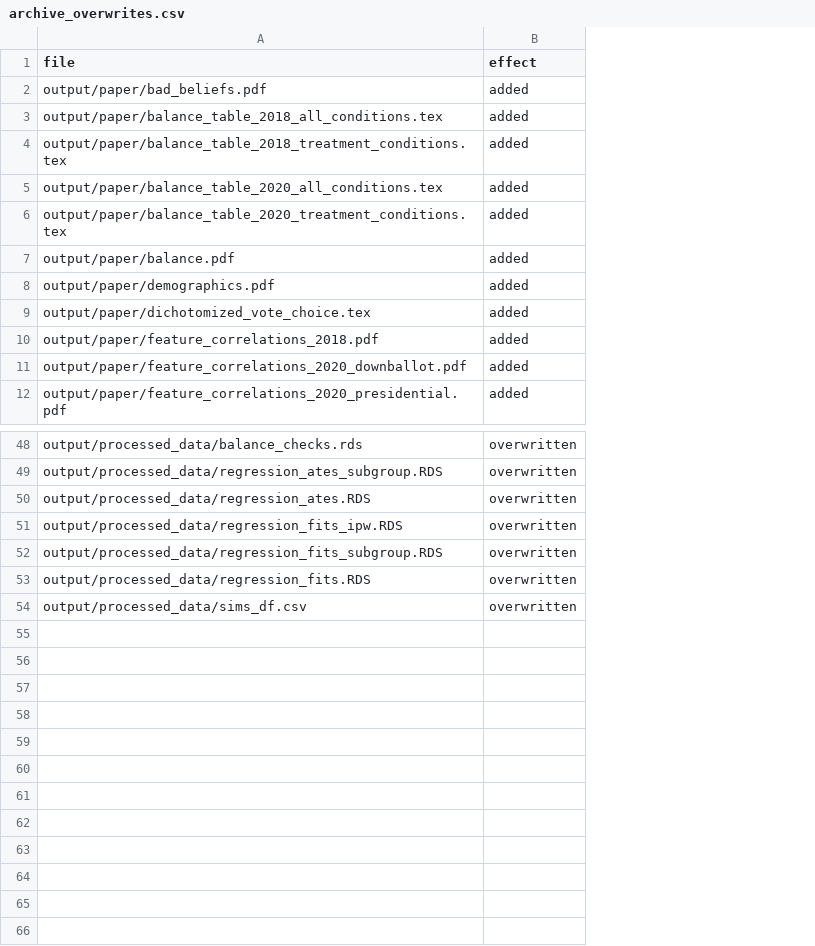
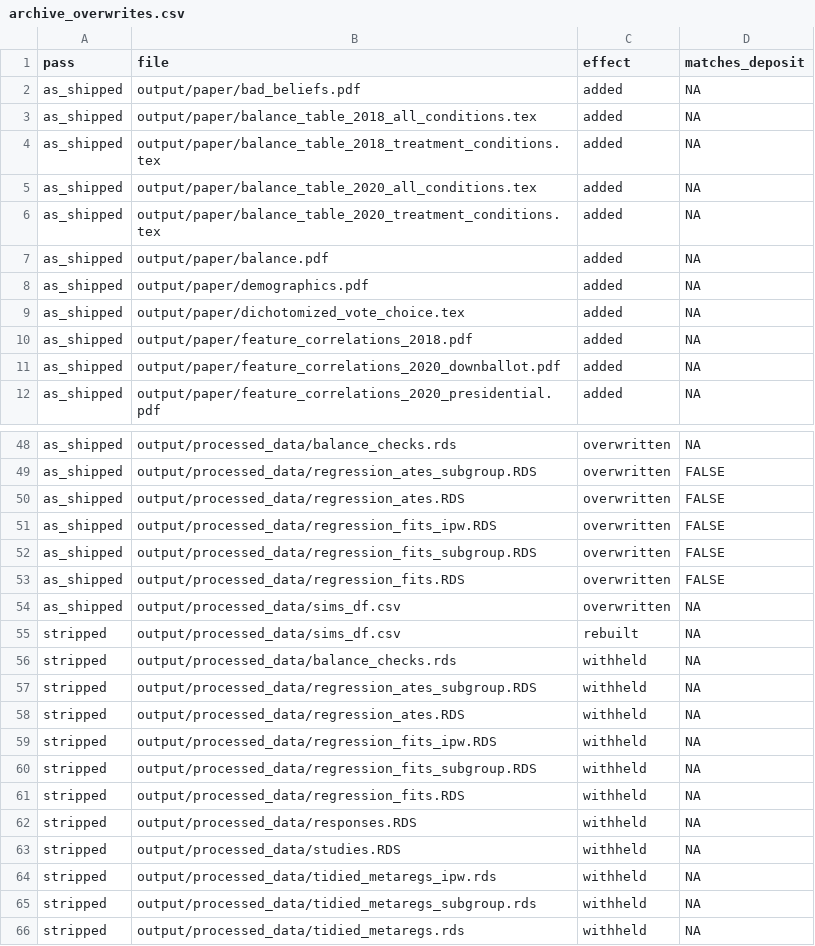
Before and after one commit to active-maintenance-aec/hewitt_etal_2024, a CSV file: ground_truth/archive_overwrites.csv, drawn as a sheet; only a part is shown, gaps mark what is left out; the diff names each change by its address in the sheet, - before the commit and + after, or states it on an @@ line.

```diff
--- a/ground_truth/archive_overwrites.csv
+++ b/ground_truth/archive_overwrites.csv
+column A (pass), rows 2-12: all as_shipped; rows 48-54: all as_shipped
+column D (matches_deposit), rows 2-12: all NA; rows 48-54: NA | FALSE | FALSE | FALSE | FALSE | FALSE | NA
+row 55: stripped | output/processed_data/sims_df.csv | rebuilt | NA
+row 56: stripped | output/processed_data/balance_checks.rds | withheld | NA
+row 57: stripped | output/processed_data/regression_ates_subgroup.RDS | withheld | NA
+row 58: stripped | output/processed_data/regression_ates.RDS | withheld | NA
+row 59: stripped | output/processed_data/regression_fits_ipw.RDS | withheld | NA
+row 60: stripped | output/processed_data/regression_fits_subgroup.RDS | withheld | NA
+row 61: stripped | output/processed_data/regression_fits.RDS | withheld | NA
+row 62: stripped | output/processed_data/responses.RDS | withheld | NA
+row 63: stripped | output/processed_data/studies.RDS | withheld | NA
+row 64: stripped | output/processed_data/tidied_metaregs_ipw.rds | withheld | NA
+row 65: stripped | output/processed_data/tidied_metaregs_subgroup.rds | withheld | NA
+row 66: stripped | output/processed_data/tidied_metaregs.rds | withheld | NA
```
Also changed, not shown: errata_entries.csv, ground_truth/archive_run_status.csv, 12 other files.
